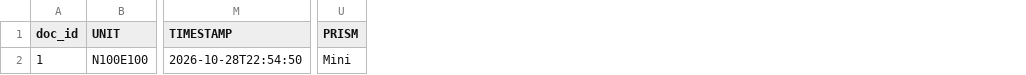
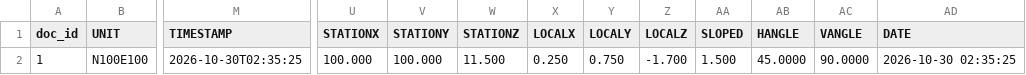
Before and after one commit to UberNick/modern_edm, a CSV file: _cloud_staging/dbx_extract/site2026_points.csv, drawn as a sheet; only a part is shown, gaps mark what is left out; removed rows and columns are numbered as before the commit, all else as after; the diff names each change by its address in the sheet, - before the commit and + after, or states it on an @@ line.

```diff
--- a/_cloud_staging/dbx_extract/site2026_points.csv
+++ b/_cloud_staging/dbx_extract/site2026_points.csv
-column U (PRISM), row 2: Mini
+column U (STATIONX), row 2: 100.000
+column V (STATIONY), row 2: 100.000
+column W (STATIONZ), row 2: 11.500
+column X (LOCALX), row 2: 0.250
+column Y (LOCALY), row 2: 0.750
+column Z (LOCALZ), row 2: -1.700
+column AA (SLOPED), row 2: 1.500
+column AB (HANGLE), row 2: 45.0000
+column AC (VANGLE), row 2: 90.0000
+column AD (DATE), row 2: 2026-10-30 02:35:25
-M2 (TIMESTAMP): 2026-10-28T22:54:50
+M2 (TIMESTAMP): 2026-10-30T02:35:25
```
Also changed, not shown: _cloud_staging/Points_points.csv, _cloud_staging/gdrive_extract/site2026_points.csv, 14 other files.
